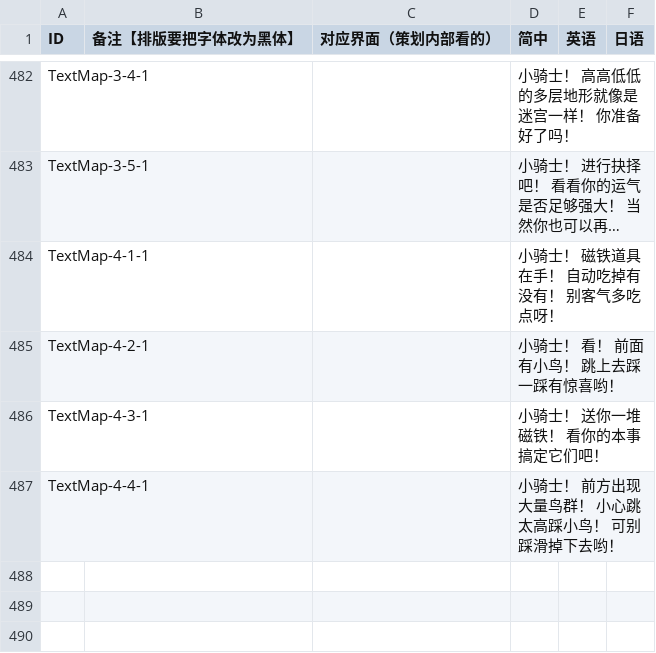
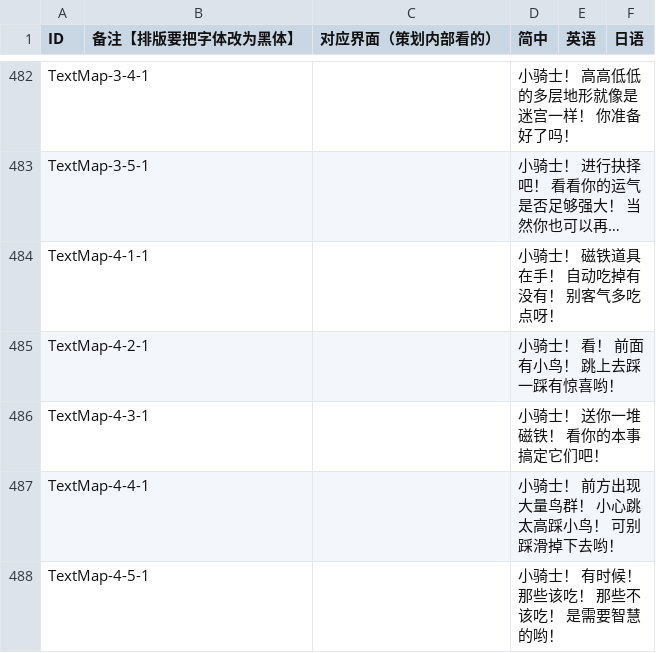
Before and after one commit to Aran1992/bike, a CSV file: i18n.csv, drawn as a sheet; only a part is shown, gaps mark what is left out; long unchanged cells end in …; the diff names each change by its address in the sheet, - before the commit and + after, or states it on an @@ line.

```diff
--- a/i18n.csv
+++ b/i18n.csv
+row 488: TextMap-4-5-1 |  |  | 小骑士！ 有时候！ 那些该吃！ 那些不该吃！ 是需要智慧的哟！
```
Also changed, not shown: 2 other files.
